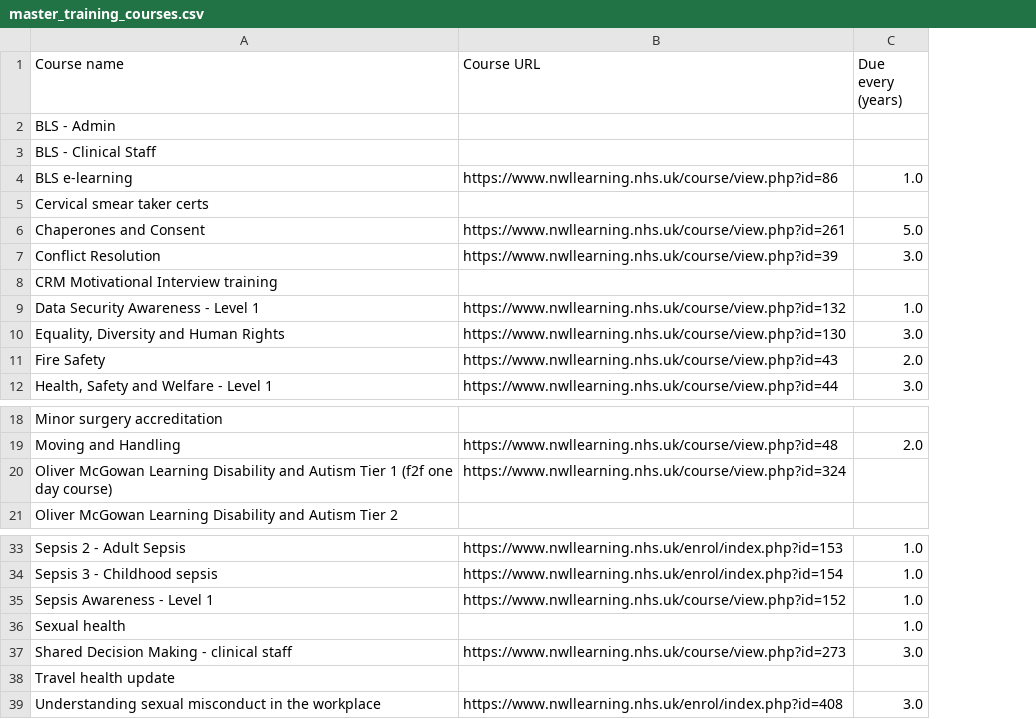
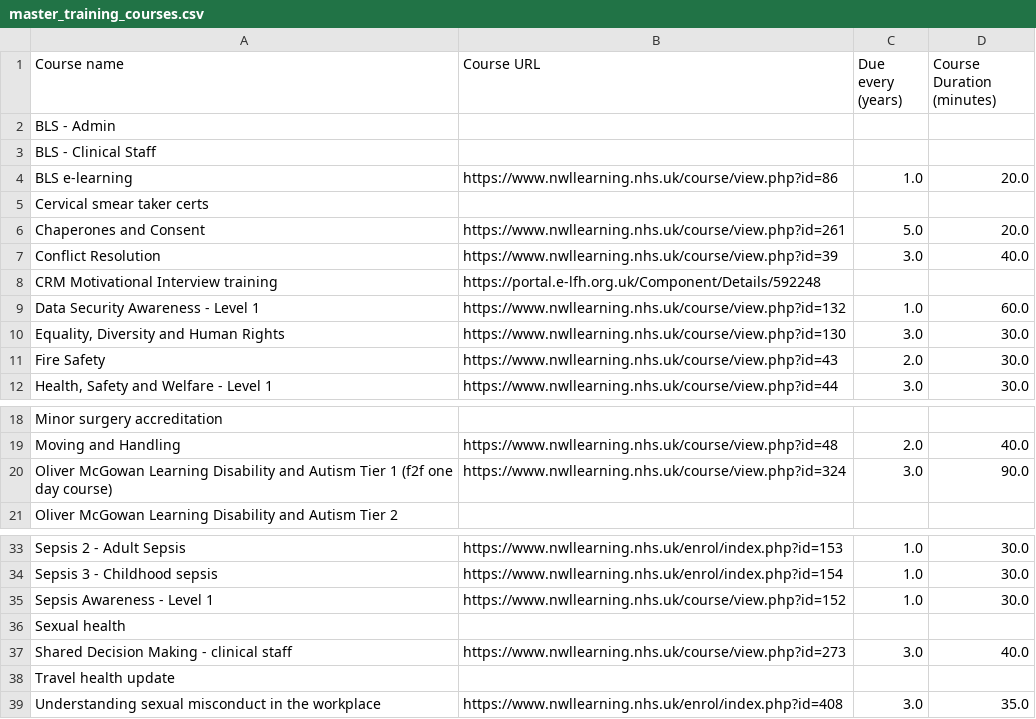
Before and after one commit to janduplessis883/staff-training, a CSV file: master_training_courses.csv, drawn as a sheet; only a part is shown, gaps mark what is left out; the diff names each change by its address in the sheet, - before the commit and + after, or states it on an @@ line.

```diff
--- a/master_training_courses.csv
+++ b/master_training_courses.csv
+column D (Course Duration (minutes)), rows 4-12: 20.0 |  | 20.0 | 40.0 |  | 60.0 | 30.0 | 30.0 | 30.0; rows 19-20: 40.0 | 90.0; rows 33-39: 30.0 | 30.0 | 30.0 |  | 40.0 |  | 35.0
-B8 (Course URL): (empty)
+B8 (Course URL): https://portal.e-lfh.org.uk/Component/Details/592248
-C20 (Due every (years)): (empty)
+C20 (Due every (years)): 3.0
-C36 (Due every (years)): 1.0
+C36 (Due every (years)): (empty)
```
Also changed, not shown: 1 other file.
